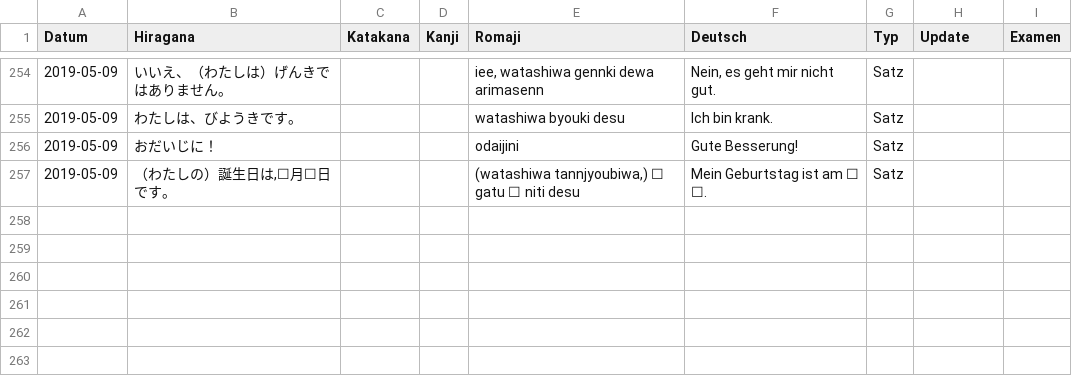
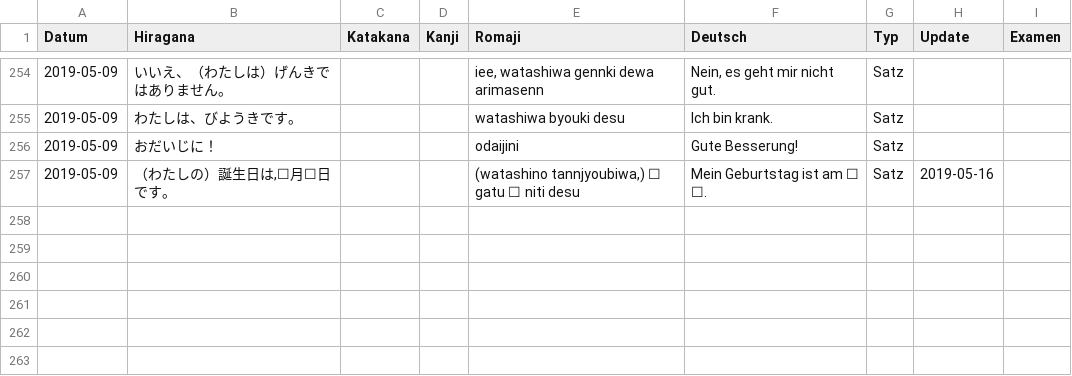
Before and after one commit to rhasqx/kihon, a CSV file: lib/seeds/japanisch-a1-1.csv, drawn as a sheet; only a part is shown, gaps mark what is left out.

Commit message:
Update seeds

```diff
--- a/lib/seeds/japanisch-a1-1.csv
+++ b/lib/seeds/japanisch-a1-1.csv
@@ -256,3 +256,3 @@ Datum;Hiragana;Katakana;Kanji;Romaji;Deutsch;Typ;Update;Examen
 2019-05-09;おだいじに！;;;odaijini;Gute Besserung!;Satz;;
-2019-05-09;（わたしの）誕生日は,☐月☐日です。;;;(watashiwa tannjyoubiwa,) ☐ gatu ☐ niti desu;Mein Geburtstag ist am ☐ ☐.;Satz;;
+2019-05-09;（わたしの）誕生日は,☐月☐日です。;;;(watashino tannjyoubiwa,) ☐ gatu ☐ niti desu;Mein Geburtstag ist am ☐ ☐.;Satz;2019-05-16;
 ;;;;;;;;
```
Also changed, not shown: 1 other file.
